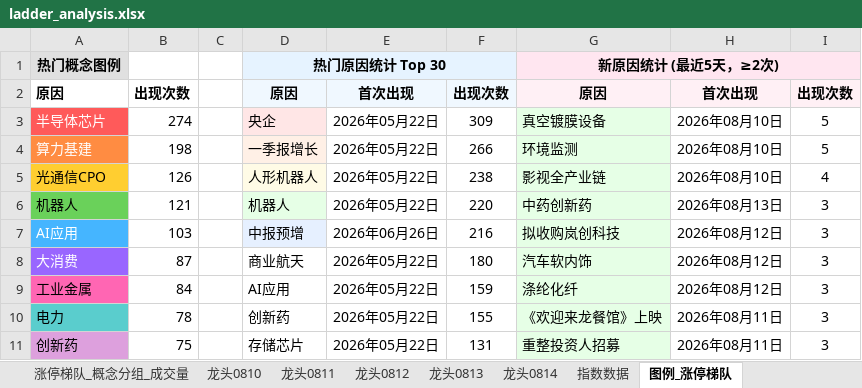
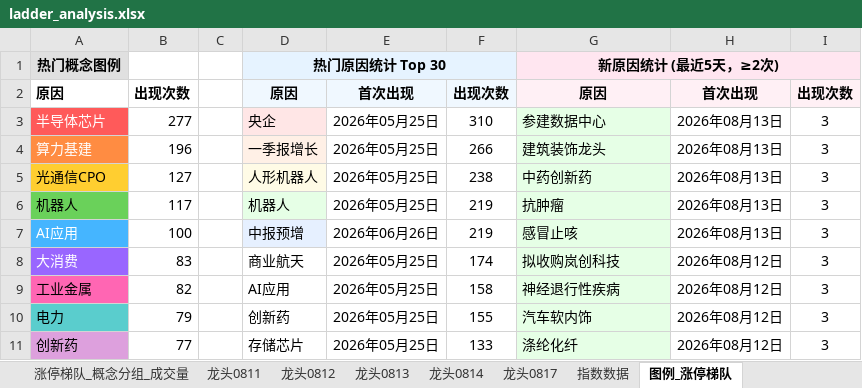
Before and after one commit to KealLiang/HardTrading, an Excel workbook: excel/ladder_analysis.xlsx, sheet 图例_涨停梯队, drawn as a sheet; only a part is shown; values as stored, in another font and other column widths than the file's, no borders; the diff covers the shown part only; the diff names each change by its address in the sheet, - before the commit and + after, or states it on an @@ line.

```diff
--- a/excel/ladder_analysis.xlsx (sheet 图例_涨停梯队)
+++ b/excel/ladder_analysis.xlsx (sheet 图例_涨停梯队)
-sheet tab: 龙头0810
+sheet tab: 龙头0817
-B3: 274
+B3: 277
-E3:E6: 2026年05月22日
+E3:E6: 2026年05月25日
-F3: 309
+F3: 310
-G3: 真空镀膜设备
+G3: 参建数据中心
-H3:H5: 2026年08月10日
+H3:H5: 2026年08月13日
-I3:I4: 5
+I3:I4: 3
-B4: 198
+B4: 196
-G4: 环境监测
+G4: 建筑装饰龙头
-B5: 126
+B5: 127
-G5: 影视全产业链
+G5: 中药创新药
-I5: 4
+I5: 3
-B6: 121
+B6: 117
-F6: 220
+F6: 219
-G6: 中药创新药
+G6: 抗肿瘤
-B7: 103
+B7: 100
-F7: 216
+F7: 219
-G7: 拟收购岚创科技
+G7: 感冒止咳
-H7: 2026年08月12日
+H7: 2026年08月13日
-B8: 87
+B8: 83
-E8:E11: 2026年05月22日
+E8:E11: 2026年05月25日
-F8: 180
+F8: 174
-G8: 汽车软内饰
+G8: 拟收购岚创科技
-B9: 84
+B9: 82
-F9: 159
+F9: 158
-G9: 涤纶化纤
+G9: 神经退行性疾病
-B10: 78
+B10: 79
-G10: 《欢迎来龙餐馆》上映
+G10: 汽车软内饰
-H10:H11: 2026年08月11日
+H10:H11: 2026年08月12日
-B11: 75
+B11: 77
-F11: 131
+F11: 133
-G11: 重整投资人招募
+G11: 涤纶化纤
```
Also changed, not shown: 2 added rows, 2 removed rows, 107 edited cells and cell formats elsewhere in this sheet, sheet 涨停梯队, sheet 涨停梯队_概念分组_成交量, sheet 涨停梯队_概念分组, sheet 指数数据, sheet 龙头0814, sheet 龙头0813, 2 more sheets, hidden cells, excel/fupan_analysis.xlsx, excel/market_analysis.xlsx, 4 other files.
